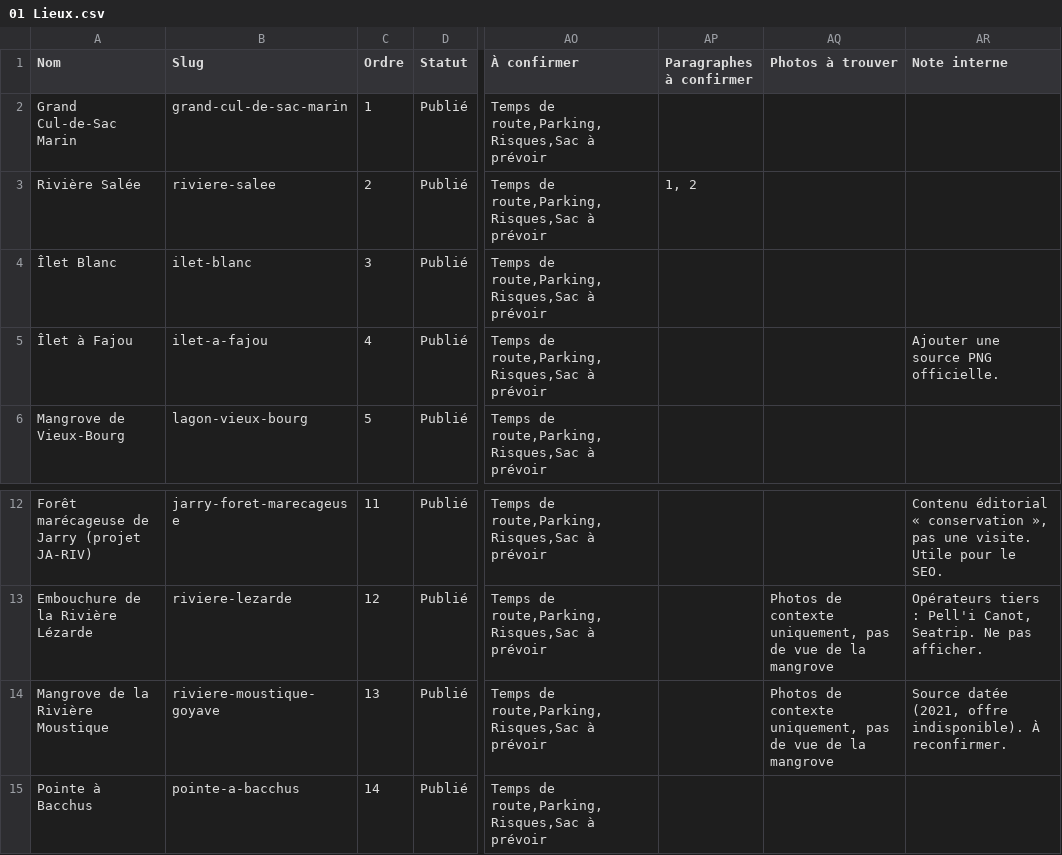
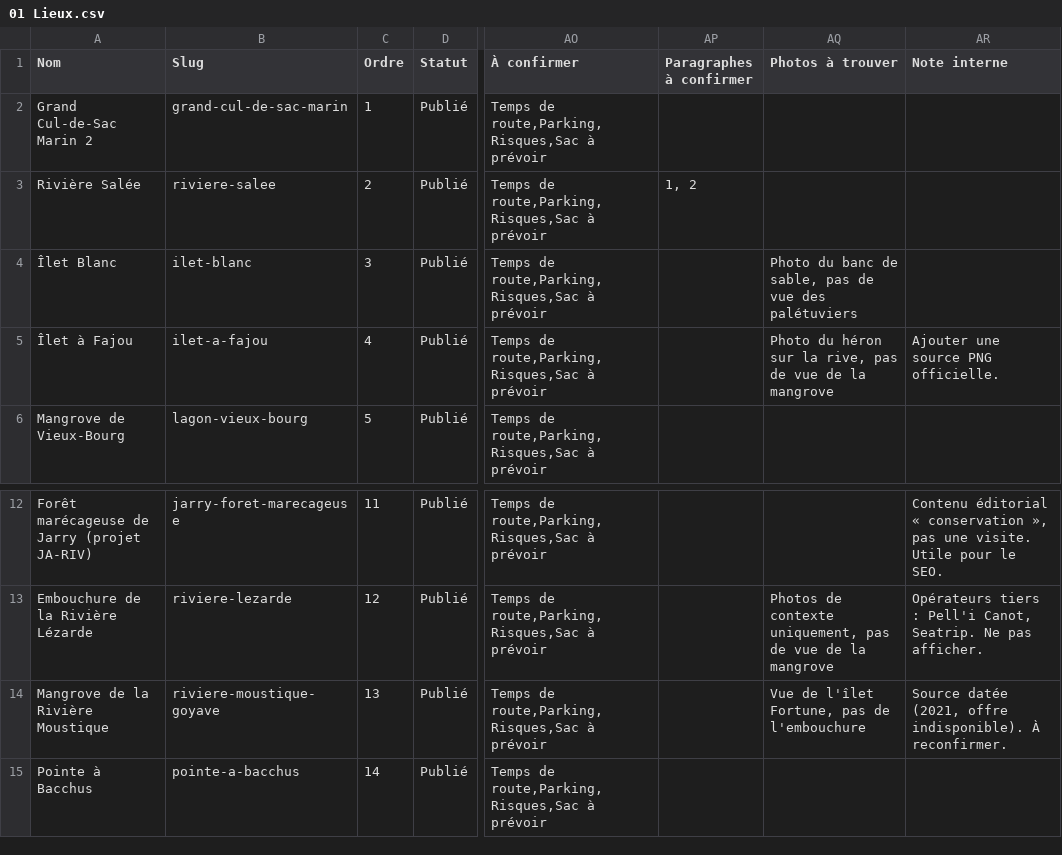
Before and after one commit to Orbiiiit/lm-mangroves, a CSV file: airtable/csv/01 Lieux.csv, drawn as a sheet; only a part is shown, gaps mark what is left out; the diff names each change by its address in the sheet, - before the commit and + after, or states it on an @@ line.

```diff
--- a/airtable/csv/01 Lieux.csv
+++ b/airtable/csv/01 Lieux.csv
-A2 (Nom): Grand Cul-de-Sac Marin
+A2 (Nom): Grand Cul-de-Sac Marin 2
-AQ4 (Photos à trouver): (empty)
+AQ4 (Photos à trouver): Photo du banc de sable, pas de vue des palétuviers
-AQ5 (Photos à trouver): (empty)
+AQ5 (Photos à trouver): Photo du héron sur la rive, pas de vue de la mangrove
-AQ14 (Photos à trouver): Photos de contexte uniquement, pas de vue de la mangrove
+AQ14 (Photos à trouver): Vue de l'îlet Fortune, pas de l'embouchure
```
Also changed, not shown: airtable/csv/08 Photos.csv, airtable/csv/09 Sources.csv, 5 other files.
